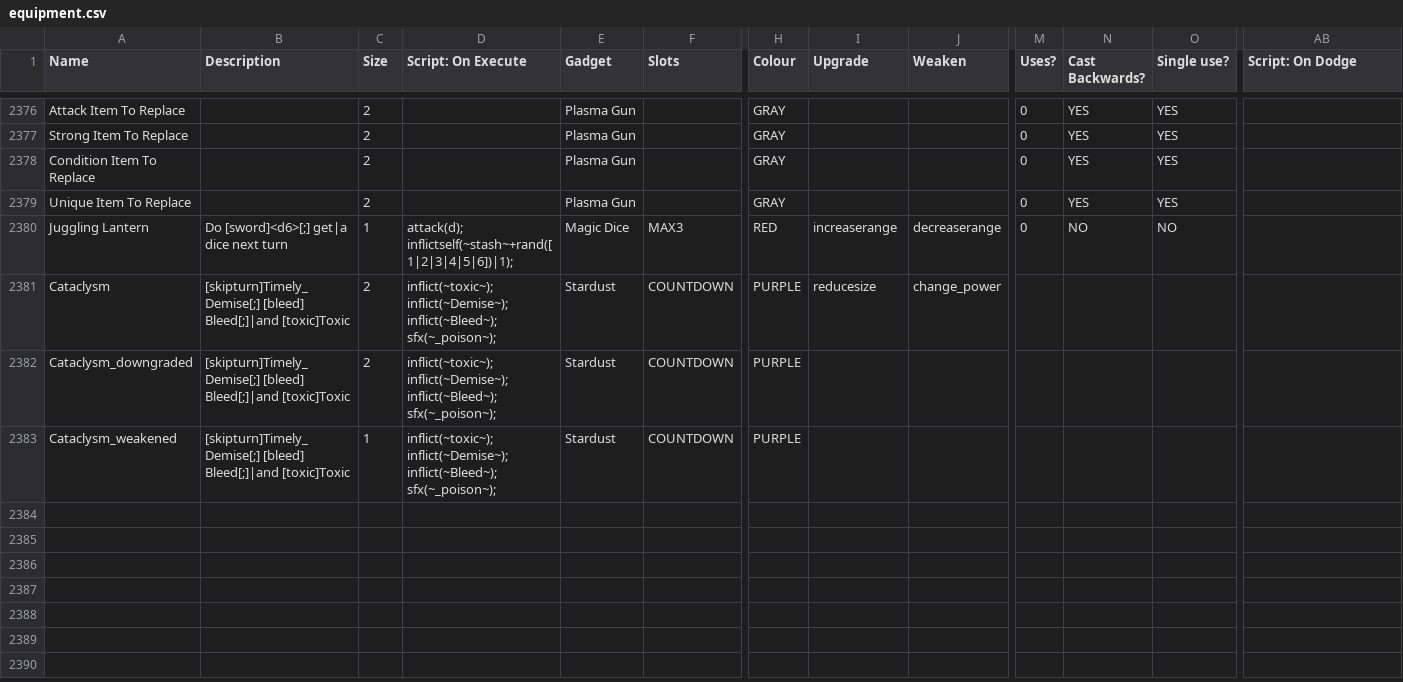
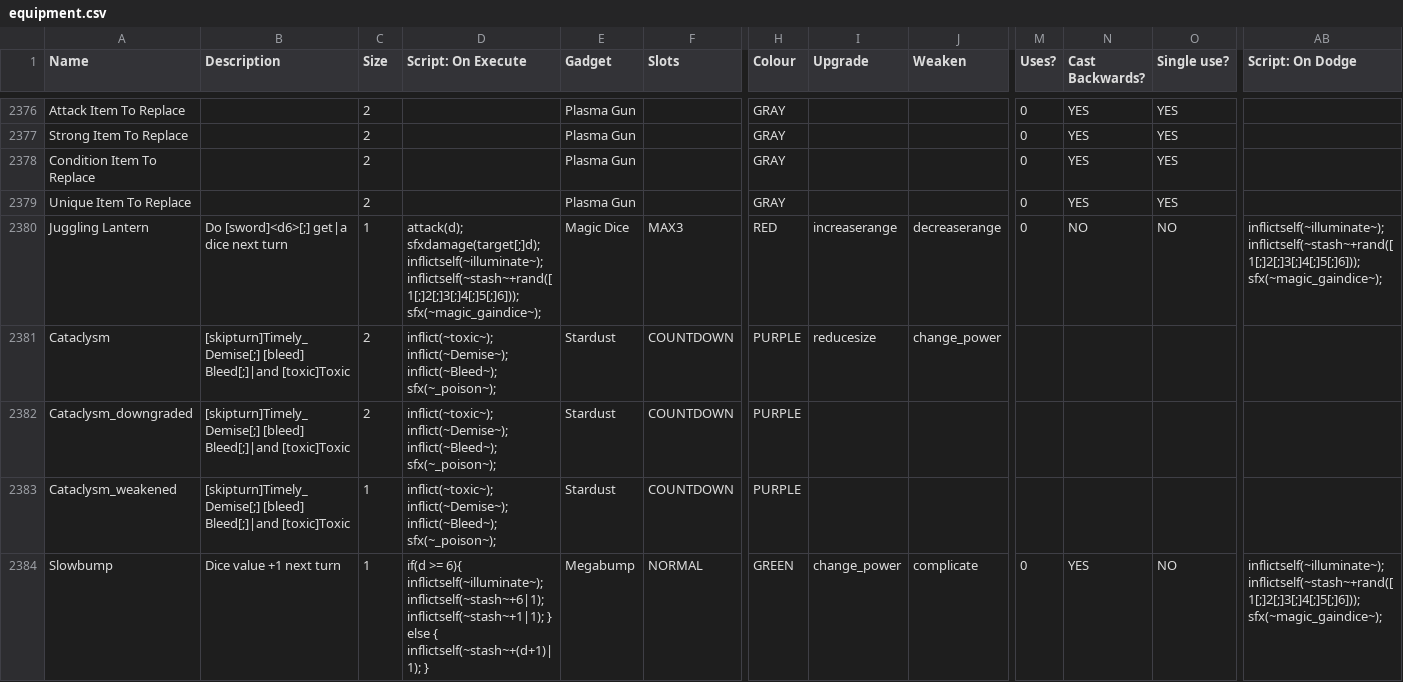
Before and after one commit to godisgoodmatt/christmasspecial, a CSV file: _append/data/text/equipment.csv, drawn as a sheet; only a part is shown, gaps mark what is left out; rows hold the shown columns only; the diff covers the shown part only; the diff names each change by its address in the sheet, - before the commit and + after, or states it on an @@ line.

```diff
--- a/_append/data/text/equipment.csv
+++ b/_append/data/text/equipment.csv
-D2380 (Script: On Execute): attack(d); inflictself(~stash~+rand([1|2|3|4|5|6])|1);
+D2380 (Script: On Execute): attack(d); sfxdamage(target[;]d); inflictself(~illuminate~); inflictself(~stash~+rand([1[;]2[;]3[;]4[;]5[;]6])); sfx(~magic_gaindice~);
-AB2380 (Script: On Dodge): (empty)
+AB2380 (Script: On Dodge): inflictself(~illuminate~); inflictself(~stash~+rand([1[;]2[;]3[;]4[;]5[;]6])); sfx(~magic_gaindice~);
+row 2384: Slowbump | Dice value +1 next turn | 1 | if(d >= 6){ inflictself(~illuminate~); inflictself(~stash~+6|1); inflictself(~stash~+1|1); } else { inflictself(~stash~+(d+1)|1); } | Megabump | NORMAL | GREEN | change_power | complicate | 0 | YES | NO | inflictself(~illuminate~); inflictself(~stash~+rand([1[;]2[;]3[;]4[;]5[;]6])); sfx(~magic_gaindice~);
```
Also changed, not shown: 12 added rows and 3 edited cells elsewhere in this file, 2 other files.
